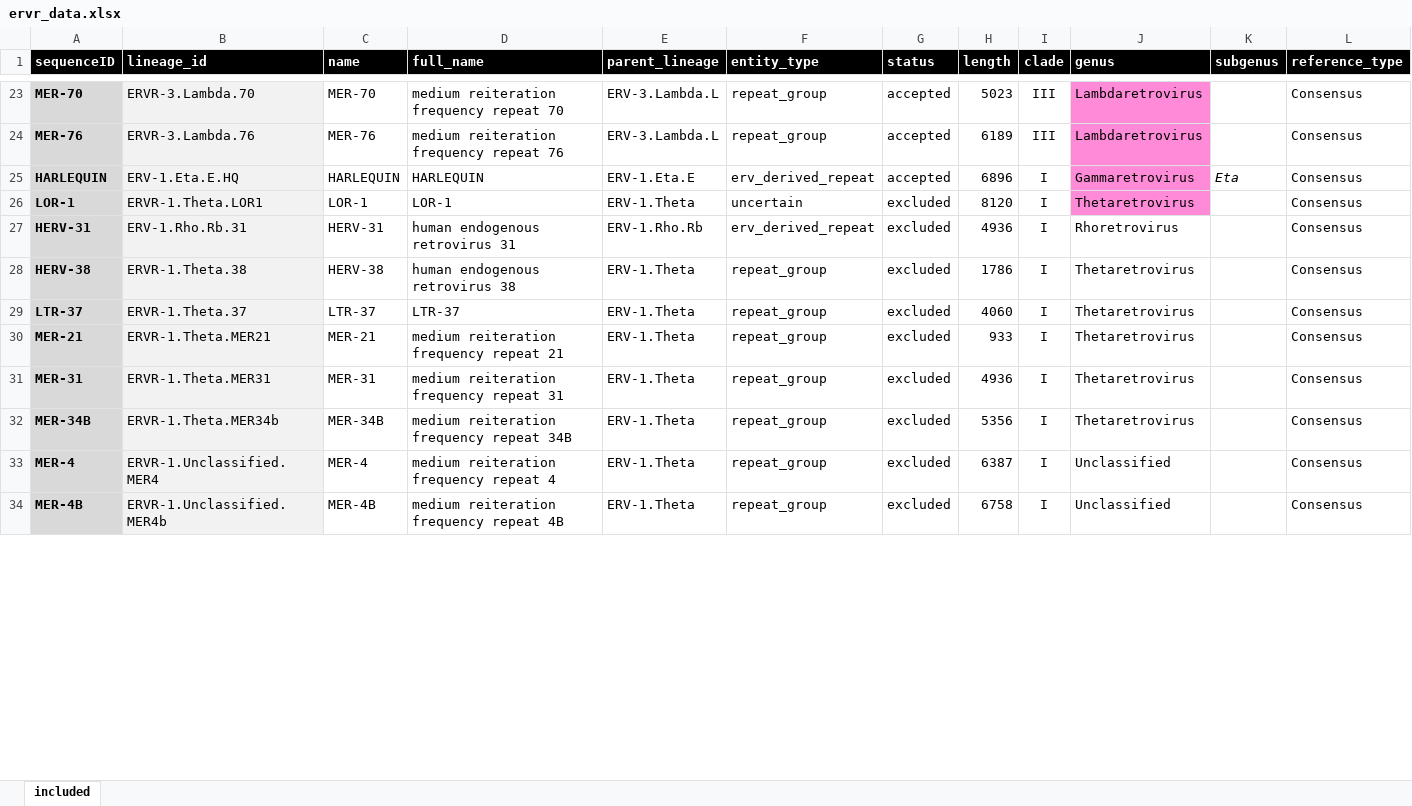
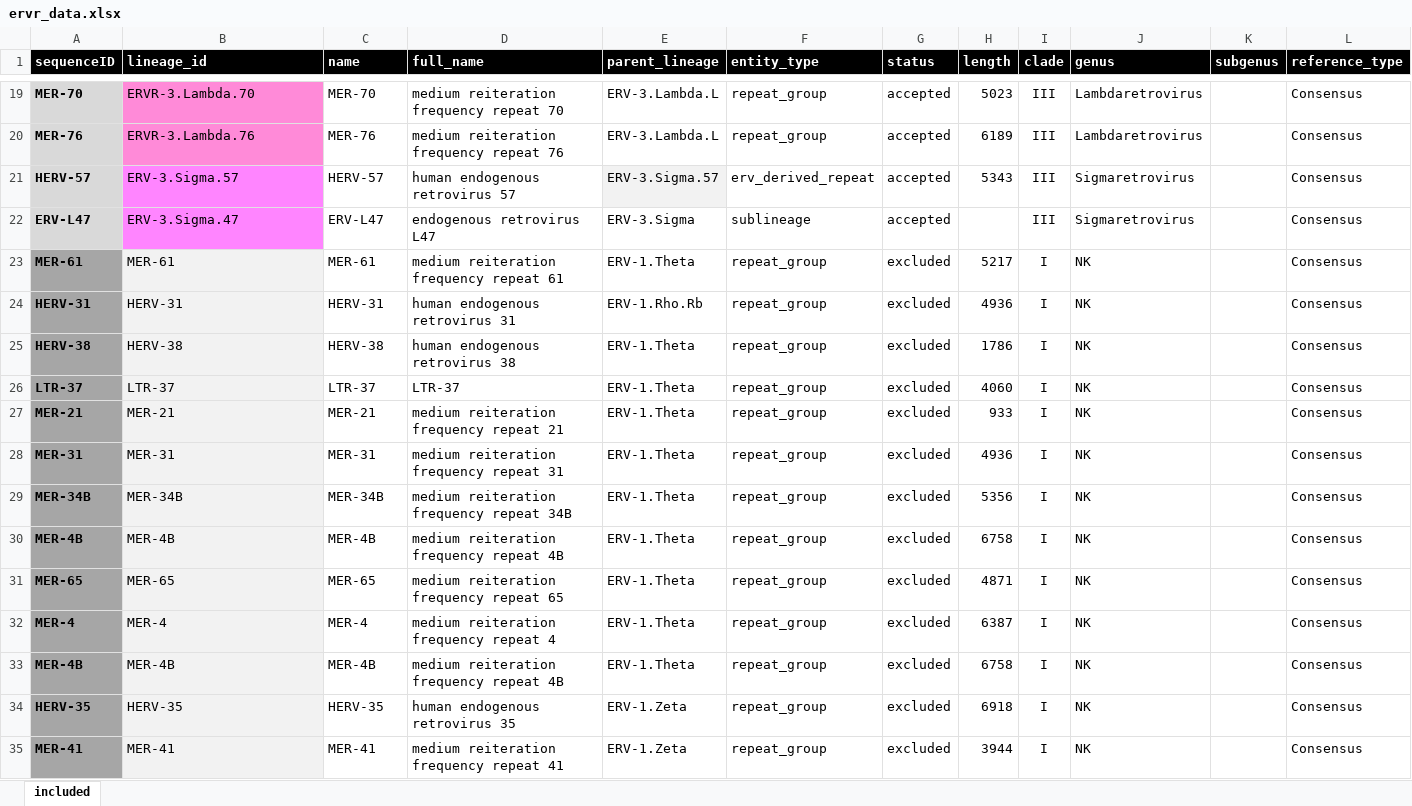
Before and after one commit to giffordlabcvr/ERVdb-HomoSapiens, an Excel workbook: tabular/reference/ervr/ervr_data.xlsx, sheet included, drawn as a sheet; only a part is shown, gaps mark what is left out; values as stored, in another font and other column widths than the file's, no borders; conditional formats not drawn; removed rows and columns are numbered as before the commit, all else as after; rows hold the shown columns only; the diff covers the shown part only; the diff names each change by its address in the sheet, - before the commit and + after, or states it on an @@ line.

```diff
--- a/tabular/reference/ervr/ervr_data.xlsx (sheet included)
+++ b/tabular/reference/ervr/ervr_data.xlsx (sheet included)
-B19:B20 fill: #F2F2F2
+B19:B20 fill: #FF8AD8
-J19:J20 fill: #FF8AD8
+J19:J20 fill: none
-row 25: HARLEQUIN | ERV-1.Eta.E.HQ | HARLEQUIN | HARLEQUIN | ERV-1.Eta.E | erv_derived_repeat | accepted | 6896 | I | Gammaretrovirus | Eta | Consensus
+row 21: HERV-57 | ERV-3.Sigma.57 | HERV-57 | human endogenous retrovirus 57 | ERV-3.Sigma.57 | erv_derived_repeat | accepted | 5343 | III | Sigmaretrovirus |  | Consensus
+row 22: ERV-L47 | ERV-3.Sigma.47 | ERV-L47 | endogenous retrovirus L47 | ERV-3.Sigma | sublineage | accepted |  | III | Sigmaretrovirus |  | Consensus
-A23 (sequenceID): LOR-1
+A23 (sequenceID): MER-61
-A23:A29 fill: #D9D9D9
+A23:A29 fill: #A6A6A6
-B23 (lineage_id): ERVR-1.Theta.LOR1
+B23 (lineage_id): MER-61
-C23 (name): LOR-1
+C23 (name): MER-61
-D23 (full_name): LOR-1
+D23 (full_name): medium reiteration frequency repeat 61
-F23 (entity_type): uncertain
+F23 (entity_type): repeat_group
-H23 (length): 8120
+H23 (length): 5217
-J23 (genus): Thetaretrovirus
+J23 (genus): NK
-J23 fill: #FF8AD8
+J23 fill: none
-B24 (lineage_id): ERV-1.Rho.Rb.31
+B24 (lineage_id): HERV-31
-F24 (entity_type): erv_derived_repeat
+F24 (entity_type): repeat_group
-J24 (genus): Rhoretrovirus
+J24 (genus): NK
-B25 (lineage_id): ERVR-1.Theta.38
+B25 (lineage_id): HERV-38
-J25:J29 (genus): Thetaretrovirus
+J25:J29 (genus): NK
-B26 (lineage_id): ERVR-1.Theta.37
+B26 (lineage_id): LTR-37
-B27 (lineage_id): ERVR-1.Theta.MER21
+B27 (lineage_id): MER-21
-B28 (lineage_id): ERVR-1.Theta.MER31
+B28 (lineage_id): MER-31
-B29 (lineage_id): ERVR-1.Theta.MER34b
+B29 (lineage_id): MER-34B
+row 30: MER-4B | MER-4B | MER-4B | medium reiteration frequency repeat 4B | ERV-1.Theta | repeat_group | excluded | 6758 | I | NK |  | Consensus
+row 31: MER-65 | MER-65 | MER-65 | medium reiteration frequency repeat 65 | ERV-1.Theta | repeat_group | excluded | 4871 | I | NK |  | Consensus
-A32:A33 fill: #D9D9D9
+A32:A33 fill: #A6A6A6
-B32 (lineage_id): ERVR-1.Unclassified.MER4
+B32 (lineage_id): MER-4
-J32:J33 (genus): Unclassified
+J32:J33 (genus): NK
-B33 (lineage_id): ERVR-1.Unclassified.MER4b
+B33 (lineage_id): MER-4B
+row 34: HERV-35 | HERV-35 | HERV-35 | human endogenous retrovirus 35 | ERV-1.Zeta | repeat_group | excluded | 6918 | I | NK |  | Consensus
+row 35: MER-41 | MER-41 | MER-41 | medium reiteration frequency repeat 41 | ERV-1.Zeta | repeat_group | excluded | 3944 | I | NK |  | Consensus
```
Also changed, not shown: 8 added rows, 10 removed rows, 6 moved rows, 9 edited cells and cell formats elsewhere in this sheet, 4 other files.
